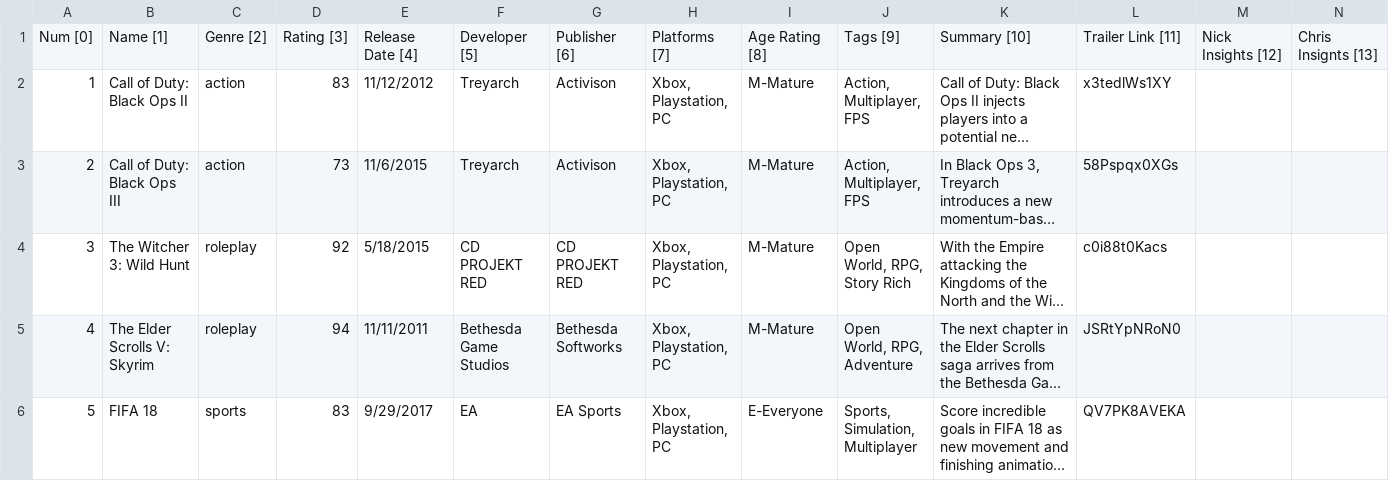
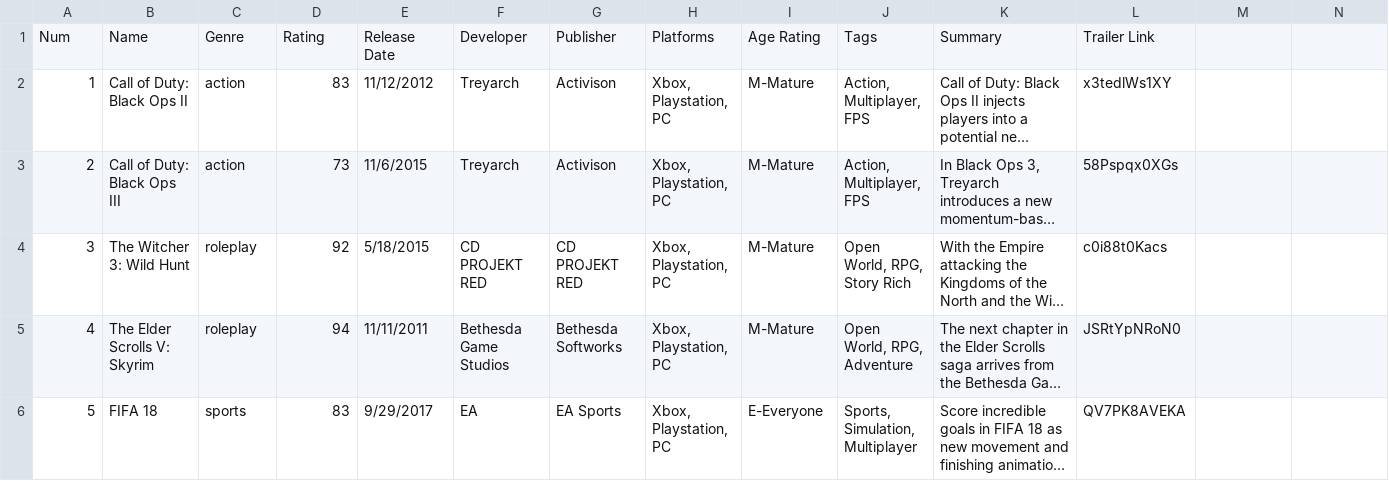
Before and after one commit to nicholashanoian/cs008-final, a CSV file: data/games.csv, drawn as a sheet; only a part is shown; long unchanged cells end in …; removed rows and columns are numbered as before the commit, all else as after; rows hold the shown columns only; the diff names each change by its address in the sheet, - before the commit and + after, or states it on an @@ line.

```diff
--- a/data/games.csv
+++ b/data/games.csv
-row 1: Num [0] | Name [1] | Genre [2] | Rating [3] | Release Date [4] | Developer [5] | Publisher [6] | Platforms [7] | Age Rating [8] | Tags [9] | Summary [10] | Trailer Link [11] | Nick Insights [12] | Chris Insignts [13]
+row 1: Num | Name | Genre | Rating | Release Date | Developer | Publisher | Platforms | Age Rating | Tags | Summary | Trailer Link
```
Also changed, not shown: 6 other files.
